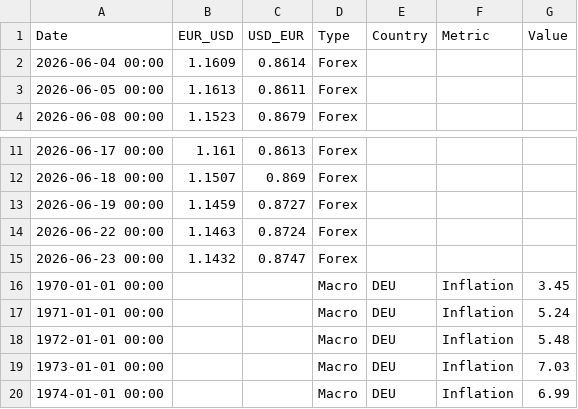
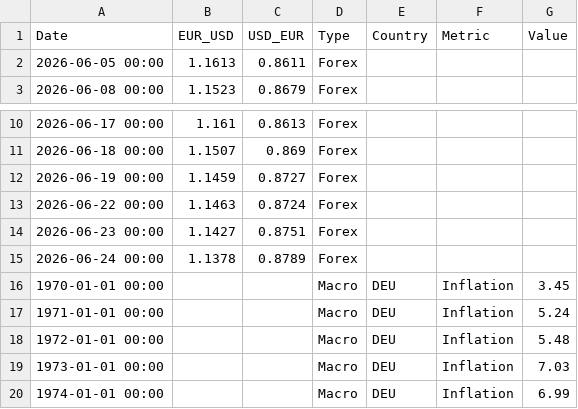
Before and after one commit to ali-informatics/economic-data-pipeline, a CSV file: data/economy_data.csv, drawn as a sheet; only a part is shown, gaps mark what is left out.

```diff
--- a/data/economy_data.csv
+++ b/data/economy_data.csv
@@ -1,3 +1,2 @@
 Date,EUR_USD,USD_EUR,Type,Country,Metric,Value
-2026-06-04 00:00,1.1609,0.8614,Forex,,,
 2026-06-05 00:00,1.1613,0.8611,Forex,,,
@@ -14,3 +13,4 @@ Date,EUR_USD,USD_EUR,Type,Country,Metric,Value
 2026-06-22 00:00,1.1463,0.8724,Forex,,,
-2026-06-23 00:00,1.1432,0.8747,Forex,,,
+2026-06-23 00:00,1.1427,0.8751,Forex,,,
+2026-06-24 00:00,1.1378,0.8789,Forex,,,
 1970-01-01 00:00,,,Macro,DEU,Inflation,3.45
```
